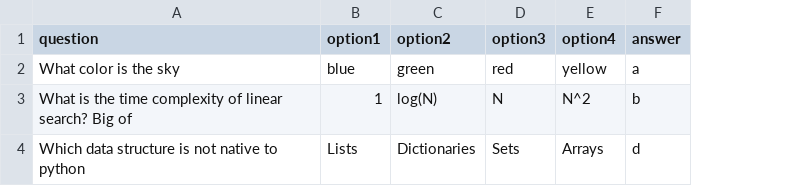
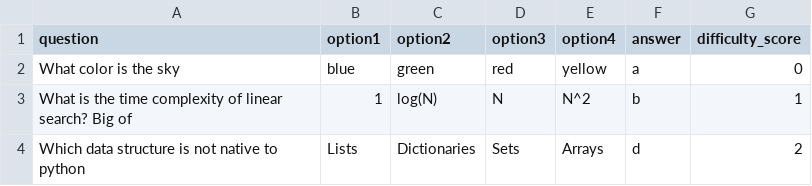
Before and after one commit to ajr3021/gcis-123-final-review, a CSV file: quiz.csv, drawn as a sheet; the diff names each change by its address in the sheet, - before the commit and + after, or states it on an @@ line.

Commit message:
Updated csv

```diff
--- a/quiz.csv
+++ b/quiz.csv
+column G (difficulty_score), rows 2-4: 0 | 1 | 2
```
